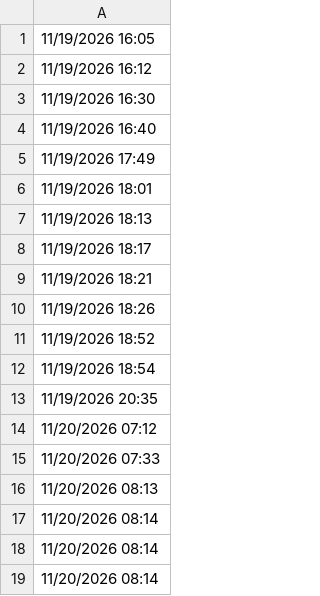
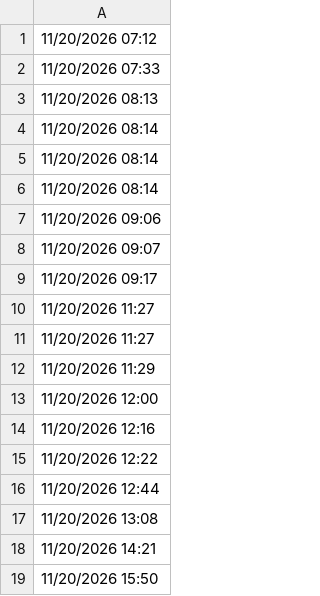
Before and after one commit to lethanhtannhat/ogiahan23h11, a CSV file: time.csv, drawn as a sheet; only a part is shown; the shorter side is filled out with more unchanged rows; the diff names each change by its address in the sheet, - before the commit and + after, or states it on an @@ line.

```diff
--- a/time.csv
+++ b/time.csv
-row 1: 11/19/2026 16:05
-row 2: 11/19/2026 16:12
-row 3: 11/19/2026 16:30
-row 4: 11/19/2026 16:40
-row 5: 11/19/2026 17:49
-row 6: 11/19/2026 18:01
-row 7: 11/19/2026 18:13
-row 8: 11/19/2026 18:17
-row 9: 11/19/2026 18:21
-row 10: 11/19/2026 18:26
-row 11: 11/19/2026 18:52
-row 12: 11/19/2026 18:54
-row 13: 11/19/2026 20:35
```
Also changed, not shown: 1 other file.
